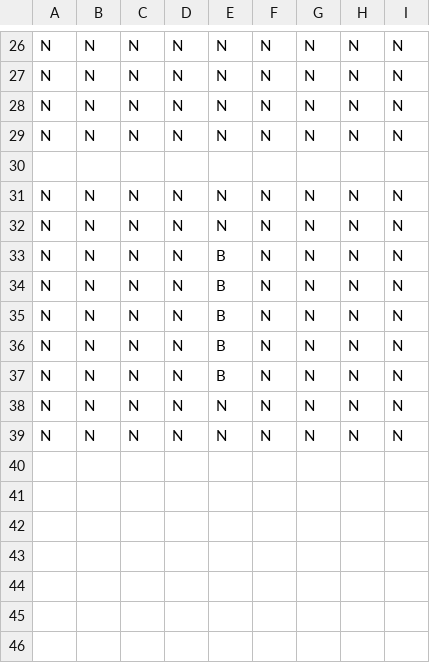
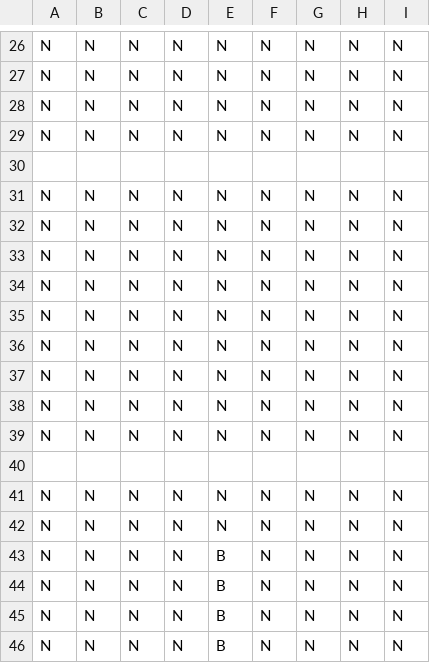
Before and after one commit to macha1316/MindThePath, a CSV file: Assets/Resources/Stages/Stage2.csv, drawn as a sheet; only a part is shown, gaps mark what is left out; the shorter side is filled out with more unchanged rows; the diff names each change by its address in the sheet, - before the commit and + after, or states it on an @@ line.

```diff
--- a/Assets/Resources/Stages/Stage2.csv
+++ b/Assets/Resources/Stages/Stage2.csv
+row 33: N | N | N | N | N | N | N | N | N
+row 34: N | N | N | N | N | N | N | N | N
+row 35: N | N | N | N | N | N | N | N | N
+row 36: N | N | N | N | N | N | N | N | N
+row 37: N | N | N | N | N | N | N | N | N
+row 38: N | N | N | N | N | N | N | N | N
+row 39: N | N | N | N | N | N | N | N | N
+row 40: (empty)
+row 41: N | N | N | N | N | N | N | N | N
+row 42: N | N | N | N | N | N | N | N | N
```
Also changed, not shown: Assets/Resources/Stages/Stage1.csv, Assets/Resources/Stages/Stage21.csv, 8 other files.
